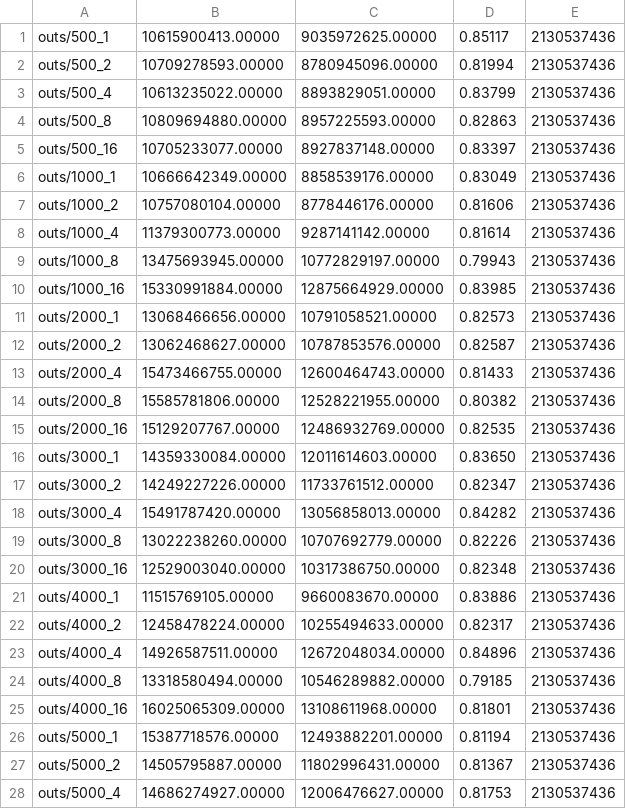
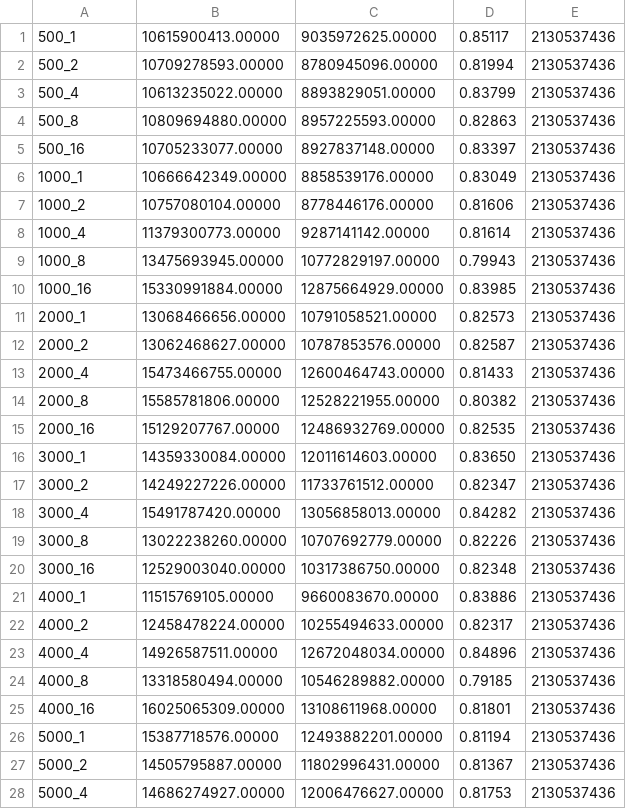
Before and after one commit to wojtekzozlak/Mgr, a CSV file: benchmark/write_sdd_suplement2.csv, drawn as a sheet; only a part is shown; the diff covers the shown part only.

```diff
--- a/benchmark/write_sdd_suplement2.csv
+++ b/benchmark/write_sdd_suplement2.csv
@@ -1,28 +1,28 @@
-outs/500_1, 10615900413.00000, 9035972625.00000, 0.85117, 2130537436
-outs/500_2, 10709278593.00000, 8780945096.00000, 0.81994, 2130537436
-outs/500_4, 10613235022.00000, 8893829051.00000, 0.83799, 2130537436
-outs/500_8, 10809694880.00000, 8957225593.00000, 0.82863, 2130537436
-outs/500_16, 10705233077.00000, 8927837148.00000, 0.83397, 2130537436
-outs/1000_1, 10666642349.00000, 8858539176.00000, 0.83049, 2130537436
-outs/1000_2, 10757080104.00000, 8778446176.00000, 0.81606, 2130537436
-outs/1000_4, 11379300773.00000, 9287141142.00000, 0.81614, 2130537436
-outs/1000_8, 13475693945.00000, 10772829197.00000, 0.79943, 2130537436
-outs/1000_16, 15330991884.00000, 12875664929.00000, 0.83985, 2130537436
-outs/2000_1, 13068466656.00000, 10791058521.00000, 0.82573, 2130537436
-outs/2000_2, 13062468627.00000, 10787853576.00000, 0.82587, 2130537436
-outs/2000_4, 15473466755.00000, 12600464743.00000, 0.81433, 2130537436
-outs/2000_8, 15585781806.00000, 12528221955.00000, 0.80382, 2130537436
-outs/2000_16, 15129207767.00000, 12486932769.00000, 0.82535, 2130537436
-outs/3000_1, 14359330084.00000, 12011614603.00000, 0.83650, 2130537436
-outs/3000_2, 14249227226.00000, 11733761512.00000, 0.82347, 2130537436
-outs/3000_4, 15491787420.00000, 13056858013.00000, 0.84282, 2130537436
-outs/3000_8, 13022238260.00000, 10707692779.00000, 0.82226, 2130537436
-outs/3000_16, 12529003040.00000, 10317386750.00000, 0.82348, 2130537436
-outs/4000_1, 11515769105.00000, 9660083670.00000, 0.83886, 2130537436
-outs/4000_2, 12458478224.00000, 10255494633.00000, 0.82317, 2130537436
-outs/4000_4, 14926587511.00000, 12672048034.00000, 0.84896, 2130537436
-outs/4000_8, 13318580494.00000, 10546289882.00000, 0.79185, 2130537436
-outs/4000_16, 16025065309.00000, 13108611968.00000, 0.81801, 2130537436
-outs/5000_1, 15387718576.00000, 12493882201.00000, 0.81194, 2130537436
-outs/5000_2, 14505795887.00000, 11802996431.00000, 0.81367, 2130537436
-outs/5000_4, 14686274927.00000, 12006476627.00000, 0.81753, 2130537436
+500_1, 10615900413.00000, 9035972625.00000, 0.85117, 2130537436
+500_2, 10709278593.00000, 8780945096.00000, 0.81994, 2130537436
+500_4, 10613235022.00000, 8893829051.00000, 0.83799, 2130537436
+500_8, 10809694880.00000, 8957225593.00000, 0.82863, 2130537436
+500_16, 10705233077.00000, 8927837148.00000, 0.83397, 2130537436
+1000_1, 10666642349.00000, 8858539176.00000, 0.83049, 2130537436
+1000_2, 10757080104.00000, 8778446176.00000, 0.81606, 2130537436
+1000_4, 11379300773.00000, 9287141142.00000, 0.81614, 2130537436
+1000_8, 13475693945.00000, 10772829197.00000, 0.79943, 2130537436
+1000_16, 15330991884.00000, 12875664929.00000, 0.83985, 2130537436
+2000_1, 13068466656.00000, 10791058521.00000, 0.82573, 2130537436
+2000_2, 13062468627.00000, 10787853576.00000, 0.82587, 2130537436
+2000_4, 15473466755.00000, 12600464743.00000, 0.81433, 2130537436
+2000_8, 15585781806.00000, 12528221955.00000, 0.80382, 2130537436
+2000_16, 15129207767.00000, 12486932769.00000, 0.82535, 2130537436
+3000_1, 14359330084.00000, 12011614603.00000, 0.83650, 2130537436
+3000_2, 14249227226.00000, 11733761512.00000, 0.82347, 2130537436
+3000_4, 15491787420.00000, 13056858013.00000, 0.84282, 2130537436
+3000_8, 13022238260.00000, 10707692779.00000, 0.82226, 2130537436
+3000_16, 12529003040.00000, 10317386750.00000, 0.82348, 2130537436
+4000_1, 11515769105.00000, 9660083670.00000, 0.83886, 2130537436
+4000_2, 12458478224.00000, 10255494633.00000, 0.82317, 2130537436
+4000_4, 14926587511.00000, 12672048034.00000, 0.84896, 2130537436
+4000_8, 13318580494.00000, 10546289882.00000, 0.79185, 2130537436
+4000_16, 16025065309.00000, 13108611968.00000, 0.81801, 2130537436
+5000_1, 15387718576.00000, 12493882201.00000, 0.81194, 2130537436
+5000_2, 14505795887.00000, 11802996431.00000, 0.81367, 2130537436
+5000_4, 14686274927.00000, 12006476627.00000, 0.81753, 2130537436
```
Also changed, not shown: 137 edited cells elsewhere in this file, benchmark/plot/read_bench_hdd.csv, benchmark/plot/read_bench_ssd.csv, 13 other files.
